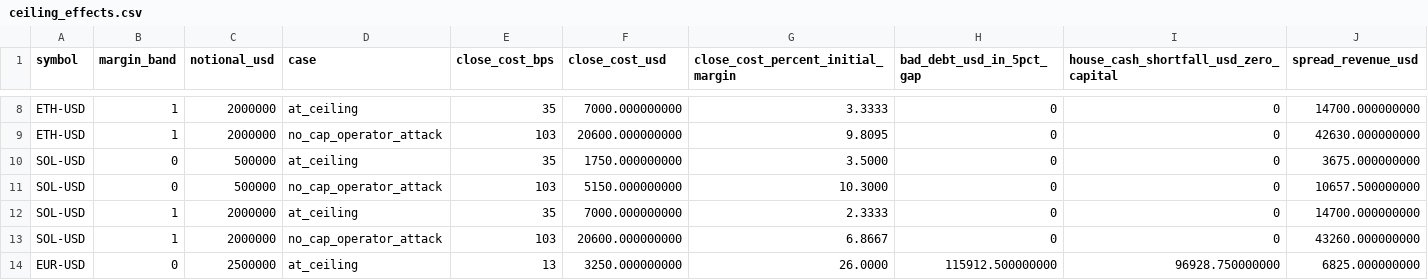
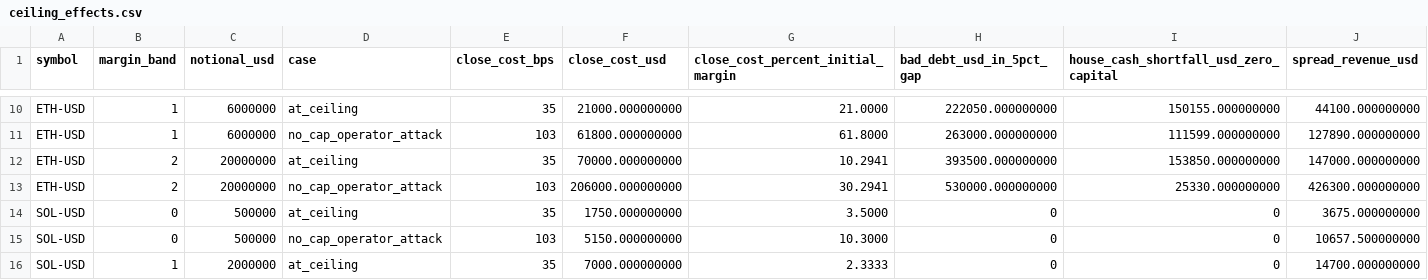
Before and after one commit to monkey-trading/engine, a CSV file: research/close-spread-calibration/results/ceiling_effects.csv, drawn as a sheet; only a part is shown, gaps mark what is left out; the shorter side is filled out with more unchanged rows; addresses are those after the commit; the diff covers the shown part only; the diff names each change by its address in the sheet, - before the commit and + after, or states it on an @@ line.

Commit message:
[config,node,research] Set BTC and ETH margin to 1% to 2M, 2% to 10M and 5% above (#535)
BTC-USD and ETH-USD margin rose too steeply above the first band: after
the 100x change, $2M of notional needed $210k and $5M needed $810k. They
now charge 1% up to $2M, 2% up to $10M and 5% above, so $5M needs $80k,
$10M needs $180k and $50M needs $2.18M. SOL-USD is unchanged. No
protocol version and no reference log change.

- Set markets 1 and 2 to `margin_tiers = [{ up_to = "2000000", bps = 100
}, { up_to = "10000000", bps = 200 }, { bps = 500 }]` in
`config/dev.toml` and `config/production-genesis.toml`, and update the
genesis header comment
- Re-run the close-spread study against the new inventory digest and
update its pin; no BTC-USD or ETH-USD ceiling moves (30 and 35 bps), so
`[[genesis.close_spread_ceilings]]` is unchanged, and only the exit-cost
effect rows and statistics hashes change
- Move the close-out estimate tests to a 3M long on 2M of equity and a
25 BTC long on 1.6M of equity, so each still crosses the second-band
edge, now at $2M
- Size the ladder test's margin-limited account at 1M of equity, which
runs out of margin at about 264 BTC under the new bands

Closes #520

Co-authored-by: 0xjevons <345273954+0xjevons@users.noreply.github.com>

```diff
--- a/research/close-spread-calibration/results/ceiling_effects.csv
+++ b/research/close-spread-calibration/results/ceiling_effects.csv
-C10:C11 (notional_usd): 2000000
+C10:C11 (notional_usd): 6000000
-F10 (close_cost_usd): 7000.000000000
+F10 (close_cost_usd): 21000.000000000
-G10: 3.3333
+G10: 21.0000
-H10 (bad_debt_usd_in_5pct_gap): 0
+H10 (bad_debt_usd_in_5pct_gap): 222050.000000000
-I10: 0
+I10: 150155.000000000
-J10 (spread_revenue_usd): 14700.000000000
+J10 (spread_revenue_usd): 44100.000000000
-F11 (close_cost_usd): 20600.000000000
+F11 (close_cost_usd): 61800.000000000
-G11: 9.8095
+G11: 61.8000
-H11 (bad_debt_usd_in_5pct_gap): 0
+H11 (bad_debt_usd_in_5pct_gap): 263000.000000000
-I11: 0
+I11: 111599.000000000
-J11 (spread_revenue_usd): 42630.000000000
+J11 (spread_revenue_usd): 127890.000000000
+row 12: ETH-USD | 2 | 20000000 | at_ceiling | 35 | 70000.000000000 | 10.2941 | 393500.000000000 | 153850.000000000 | 147000.000000000
+row 13: ETH-USD | 2 | 20000000 | no_cap_operator_attack | 103 | 206000.000000000 | 30.2941 | 530000.000000000 | 25330.000000000 | 426300.000000000
```
Also changed, not shown: 2 added rows and 32 edited cells elsewhere in this file, 10 other files.
